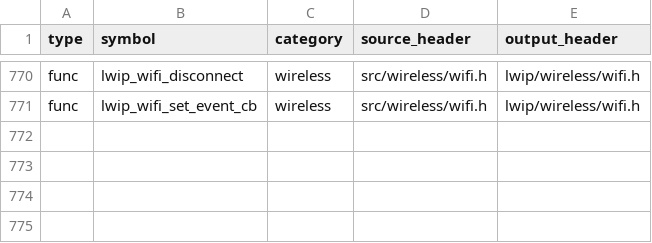
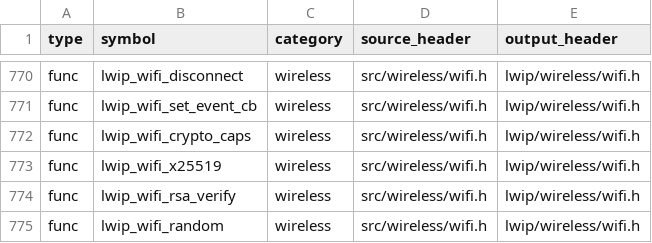
Before and after one commit to cagscalclabs/lwip-ce, a CSV file: build-tools/meta/public_api_manifest.csv, drawn as a sheet; only a part is shown, gaps mark what is left out.

Commit message:
Add Wi-Fi bridge crypto offload for #60, fix first TLS connect using a freed hostname

```diff
--- a/build-tools/meta/public_api_manifest.csv
+++ b/build-tools/meta/public_api_manifest.csv
@@ -771 +771,5 @@ func,lwip_wifi_disconnect,wireless,src/wireless/wifi.h,lwip/wireless/wifi.h
 func,lwip_wifi_set_event_cb,wireless,src/wireless/wifi.h,lwip/wireless/wifi.h
+func,lwip_wifi_crypto_caps,wireless,src/wireless/wifi.h,lwip/wireless/wifi.h
+func,lwip_wifi_x25519,wireless,src/wireless/wifi.h,lwip/wireless/wifi.h
+func,lwip_wifi_rsa_verify,wireless,src/wireless/wifi.h,lwip/wireless/wifi.h
+func,lwip_wifi_random,wireless,src/wireless/wifi.h,lwip/wireless/wifi.h
```
Also changed, not shown: 27 other files.
